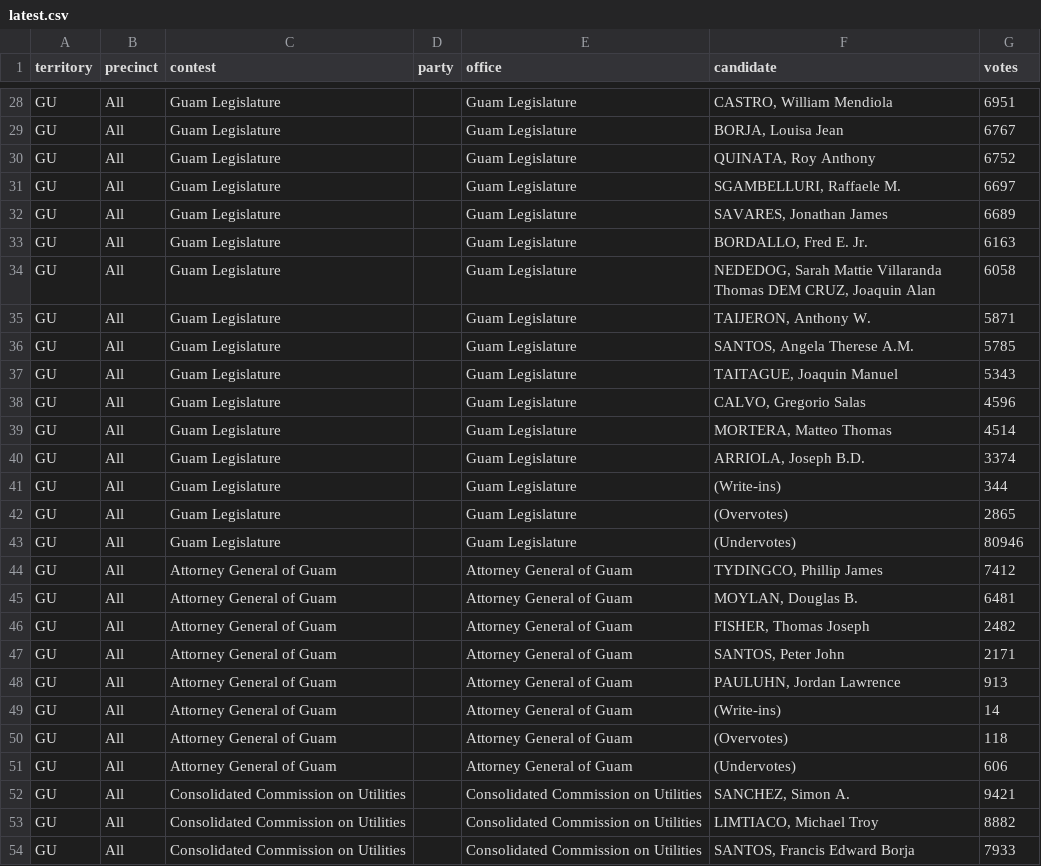
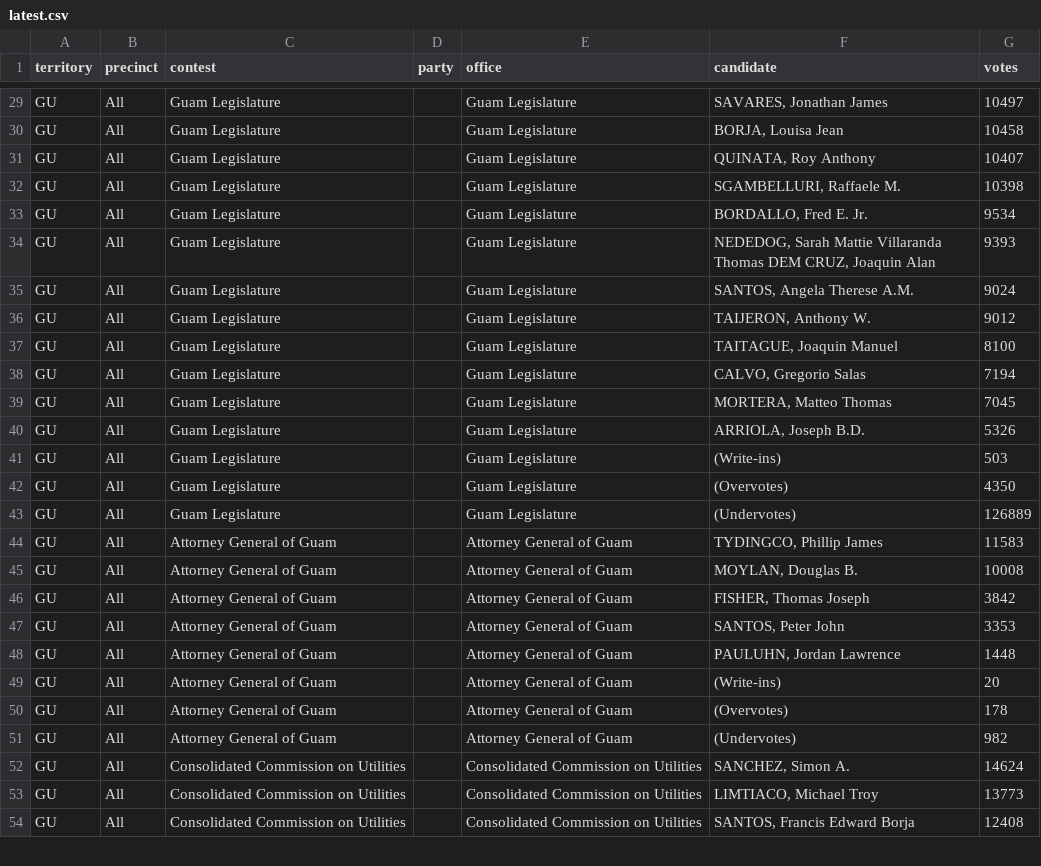
Before and after one commit to contextofislands/2026-territory-election-results, a CSV file: data/guam/latest.csv, drawn as a sheet; only a part is shown, gaps mark what is left out; removed rows and columns are numbered as before the commit, all else as after; the diff covers the shown part only; the diff names each change by its address in the sheet, - before the commit and + after, or states it on an @@ line.

Commit message:
Guam: UNOFFICIAL report of 11/04/2026 01:30AM, read 2026-11-03T15:36:38.328Z

```diff
--- a/data/guam/latest.csv
+++ b/data/guam/latest.csv
-F29 (candidate): CASTRO, William Mendiola
+F29 (candidate): SAVARES, Jonathan James
-G29 (votes): 6951
+G29 (votes): 10497
-G30 (votes): 6767
+G30 (votes): 10458
-G31 (votes): 6752
+G31 (votes): 10407
-G32 (votes): 6697
+G32 (votes): 10398
-row 32: GU | All | Guam Legislature |  | Guam Legislature | SAVARES, Jonathan James | 6689
-G33 (votes): 6163
+G33 (votes): 9534
-G34 (votes): 6058
+G34 (votes): 9393
-F35 (candidate): TAIJERON, Anthony W.
+F35 (candidate): SANTOS, Angela Therese A.M.
-G35 (votes): 5871
+G35 (votes): 9024
-F36 (candidate): SANTOS, Angela Therese A.M.
+F36 (candidate): TAIJERON, Anthony W.
-G36 (votes): 5785
+G36 (votes): 9012
-G37 (votes): 5343
+G37 (votes): 8100
-G38 (votes): 4596
+G38 (votes): 7194
-G39 (votes): 4514
+G39 (votes): 7045
-G40 (votes): 3374
+G40 (votes): 5326
-G41 (votes): 344
+G41 (votes): 503
-G42 (votes): 2865
+G42 (votes): 4350
-G43 (votes): 80946
+G43 (votes): 126889
-G44 (votes): 7412
+G44 (votes): 11583
-G45 (votes): 6481
+G45 (votes): 10008
-G46 (votes): 2482
+G46 (votes): 3842
-G47 (votes): 2171
+G47 (votes): 3353
-G48 (votes): 913
+G48 (votes): 1448
-G49 (votes): 14
+G49 (votes): 20
-G50 (votes): 118
+G50 (votes): 178
-G51 (votes): 606
+G51 (votes): 982
-G52 (votes): 9421
+G52 (votes): 14624
-G53 (votes): 8882
+G53 (votes): 13773
-G54 (votes): 7933
+G54 (votes): 12408
```
Also changed, not shown: 1 added row and 38 edited cells elsewhere in this file.
